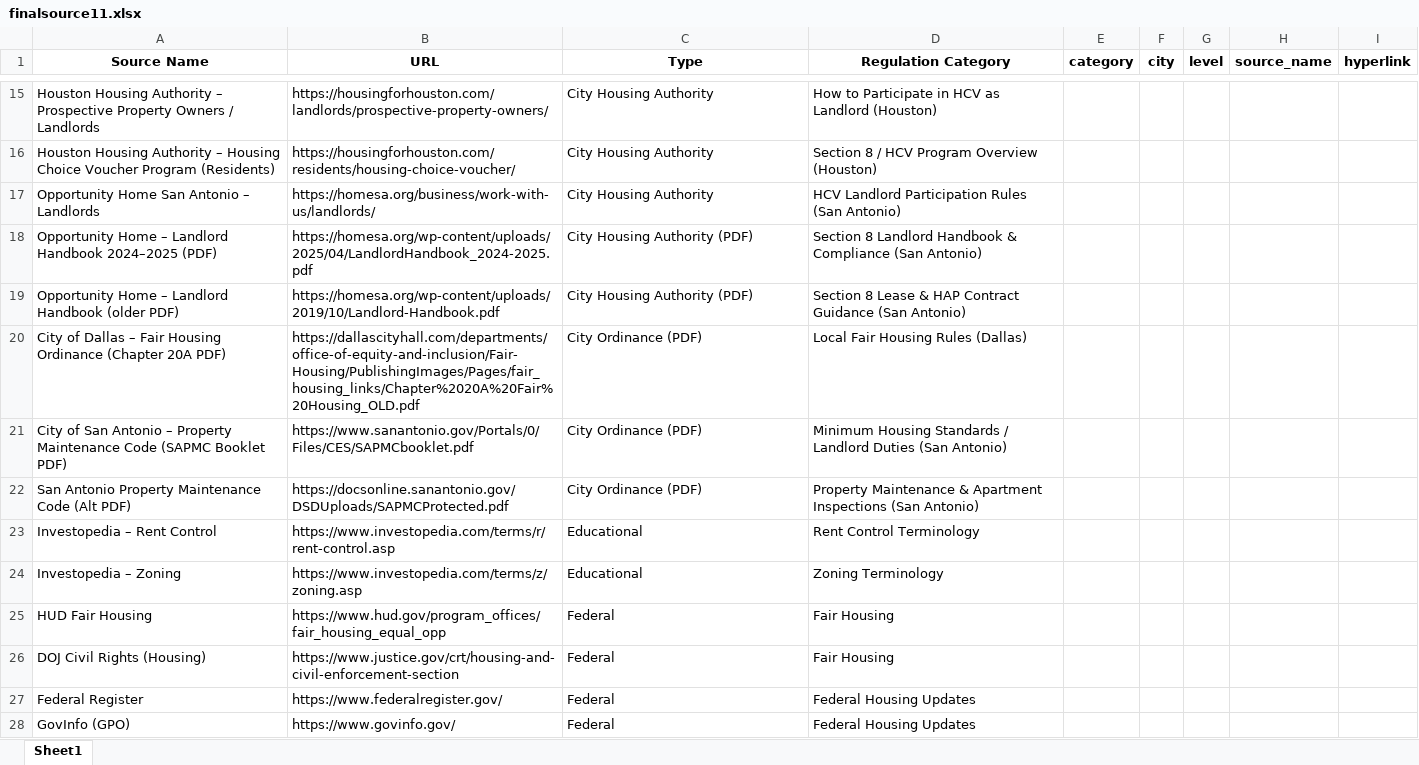
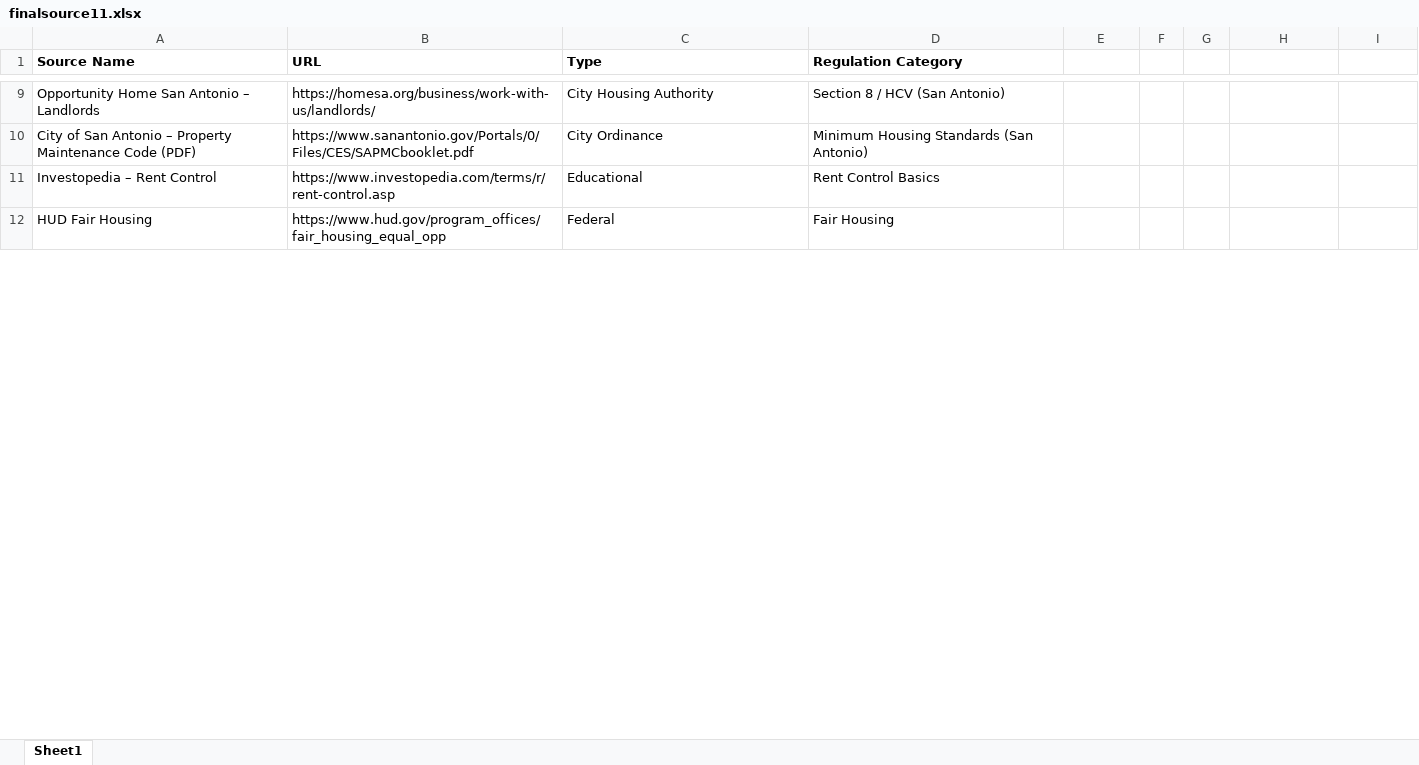
Before and after one commit to gurmank-32/MultiFamily-Platform, an Excel workbook: finalsource11.xlsx, sheet Sheet1, drawn as a sheet; only a part is shown, gaps mark what is left out; values as stored, in another font and other column widths than the file's, no borders; removed rows and columns are numbered as before the commit, all else as after; the diff covers the shown part only; the diff names each change by its address in the sheet, - before the commit and + after, or states it on an @@ line.

```diff
--- a/finalsource11.xlsx (sheet Sheet1)
+++ b/finalsource11.xlsx (sheet Sheet1)
-A1:D1 alignment: center
+A1:D1 alignment: left
-E1: category
+E1: (empty)
-F1: city
+F1: (empty)
-G1: level
+G1: (empty)
-H1: source_name
+H1: (empty)
-I1: hyperlink
+I1: (empty)
-row 15: Houston Housing Authority – Prospective Property Owners / Landlords | https://housingforhouston.com/landlords/prospective-property-owners/ | City Housing Authority | How to Participate in HCV as Landlord (Houston)
-row 16: Houston Housing Authority – Housing Choice Voucher Program (Residents) | https://housingforhouston.com/residents/housing-choice-voucher/ | City Housing Authority | Section 8 / HCV Program Overview (Houston)
-D9 (Regulation Category): HCV Landlord Participation Rules (San Antonio)
+D9 (Regulation Category): Section 8 / HCV (San Antonio)
-row 18: Opportunity Home – Landlord Handbook 2024–2025 (PDF) | https://homesa.org/wp-content/uploads/2025/04/LandlordHandbook_2024-2025.pdf | City Housing Authority (PDF) | Section 8 Landlord Handbook & Compliance (San Antonio)
-row 19: Opportunity Home – Landlord Handbook (older PDF) | https://homesa.org/wp-content/uploads/2019/10/Landlord-Handbook.pdf | City Housing Authority (PDF) | Section 8 Lease & HAP Contract Guidance (San Antonio)
-row 20: City of Dallas – Fair Housing Ordinance (Chapter 20A PDF) | https://dallascityhall.com/departments/office-of-equity-and-inclusion/Fair-Housing/PublishingImages/Pages/fair_housing_links/Chapter%2020A%20Fair%20Housing_OLD.pdf | City Ordinance (PDF) | Local Fair Housing Rules (Dallas)
-A10 (Source Name): …Maintenance Code (SAPMC Booklet PDF)
+A10 (Source Name): …Maintenance Code (PDF)
-C10 (Type): City Ordinance (PDF)
+C10 (Type): City Ordinance
-D10 (Regulation Category): …Housing Standards / Landlord Duties (San Antonio)
+D10 (Regulation Category): …Housing Standards (San Antonio)
-row 22: San Antonio Property Maintenance Code (Alt PDF) | https://docsonline.sanantonio.gov/DSDUploads/SAPMCProtected.pdf | City Ordinance (PDF) | Property Maintenance & Apartment Inspections (San Antonio)
-D11 (Regulation Category): Rent Control Terminology
+D11 (Regulation Category): Rent Control Basics
-row 24: Investopedia – Zoning | https://www.investopedia.com/terms/z/zoning.asp | Educational | Zoning Terminology
-row 26: DOJ Civil Rights (Housing) | https://www.justice.gov/crt/housing-and-civil-enforcement-section | Federal | Fair Housing
-row 27: Federal Register | https://www.federalregister.gov/ | Federal | Federal Housing Updates
-row 28: GovInfo (GPO) | https://www.govinfo.gov/ | Federal | Federal Housing Updates
```
Also changed, not shown: 27 added rows, 63 removed rows and 18 edited cells elsewhere in this sheet, 37 other files.
